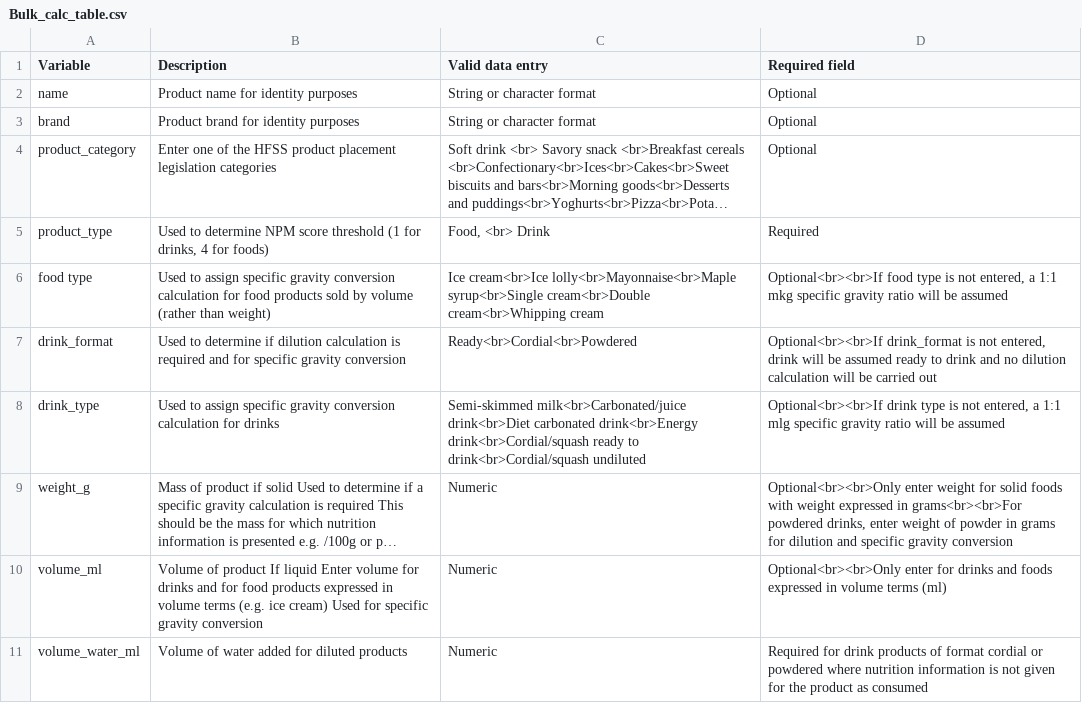
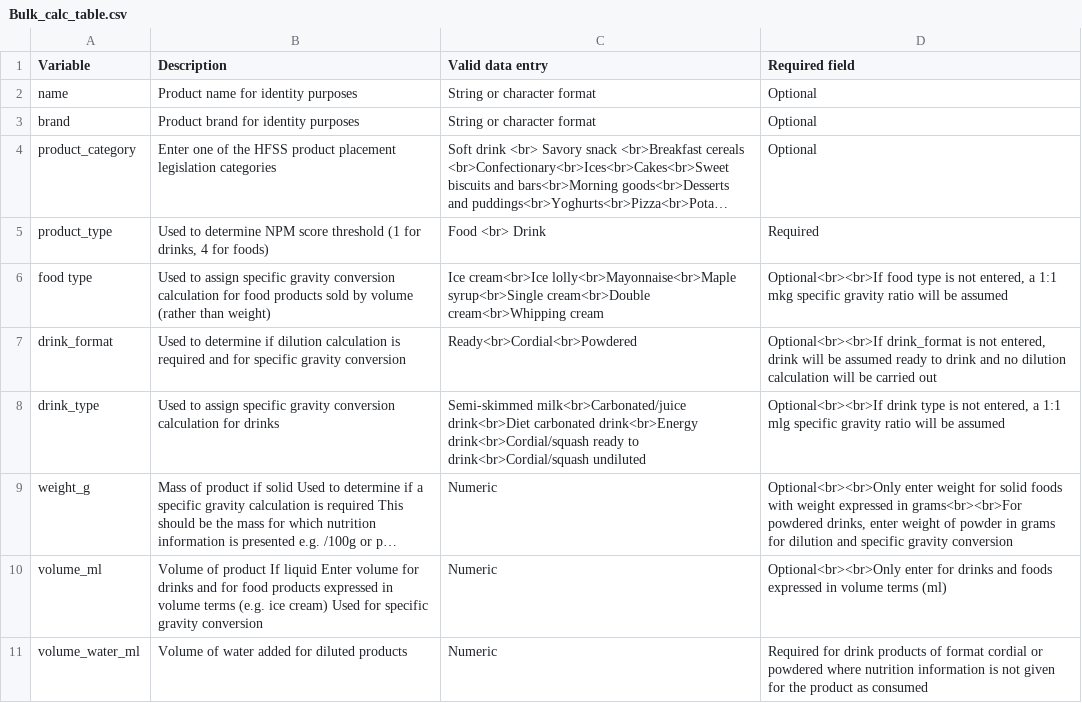
Before and after one commit to Leeds-CDRC/NPM-Calculator, a CSV file: www/Bulk_calc_table.csv, drawn as a sheet; only a part is shown; long unchanged cells end in …; the diff names each change by its address in the sheet, - before the commit and + after, or states it on an @@ line.

Commit message:
Add text to bulk table calculator guide

```diff
--- a/www/Bulk_calc_table.csv
+++ b/www/Bulk_calc_table.csv
-C5 (Valid data entry): Food, <br> Drink
+C5 (Valid data entry): Food <br> Drink
```
Also changed, not shown: 1 other file.
